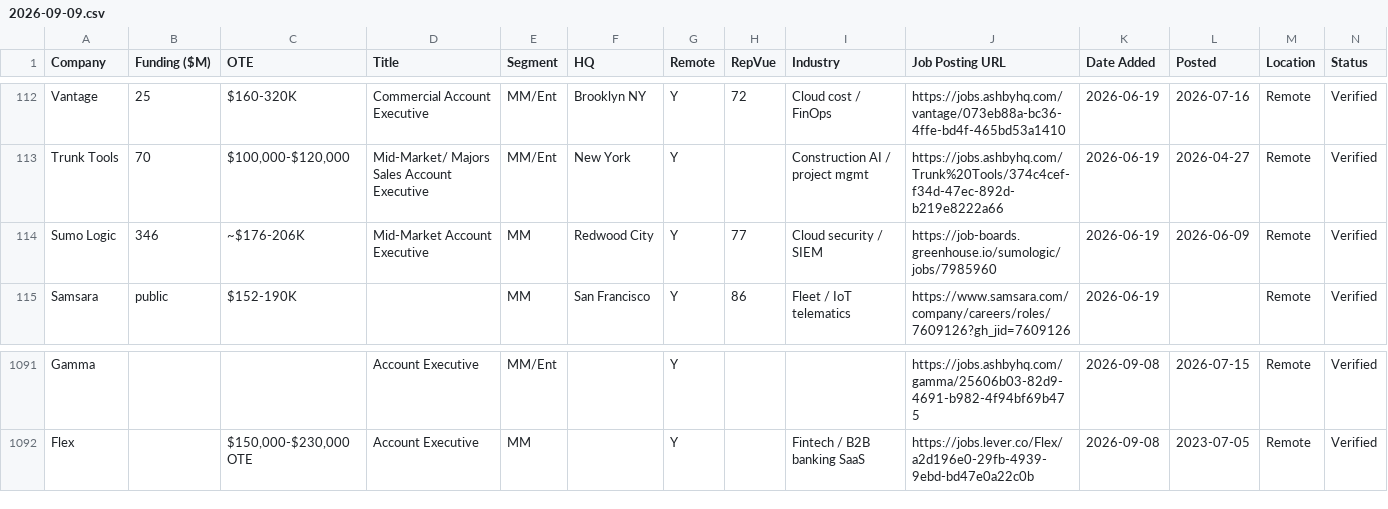
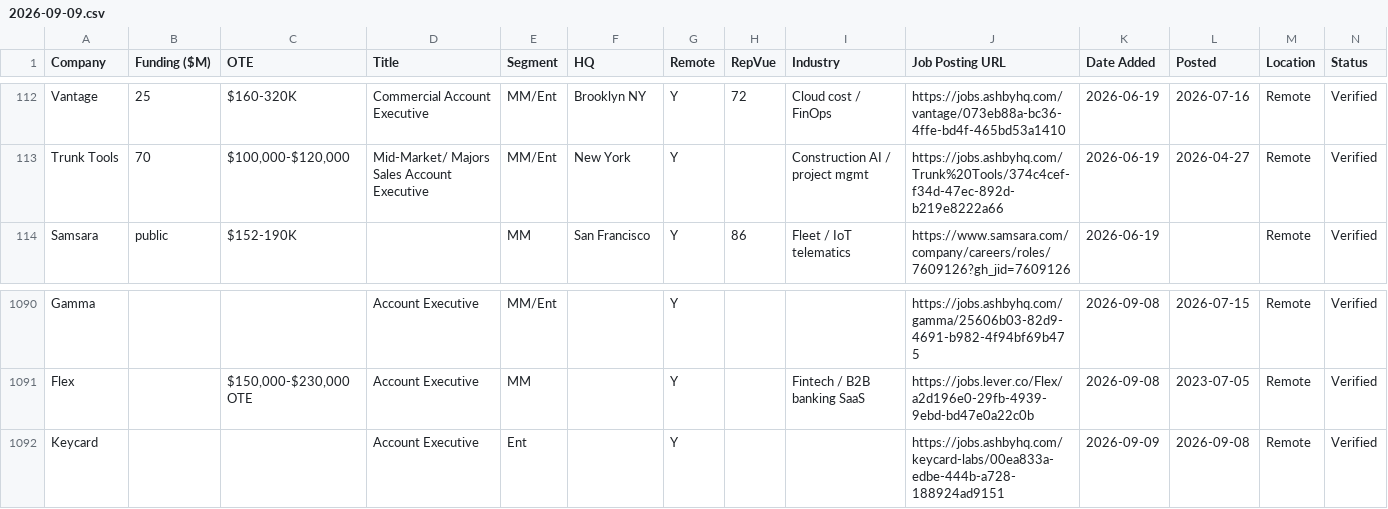
Before and after one commit to eric-hastie/remote-ae-job-hunt, a CSV file: data/2026-09-09.csv, drawn as a sheet; only a part is shown, gaps mark what is left out.

```diff
--- a/data/2026-09-09.csv
+++ b/data/2026-09-09.csv
@@ -113,3 +113,2 @@ Vantage,25,$160-320K,Commercial Account Executive,MM/Ent,Brooklyn NY,Y,72,Cloud
 Trunk Tools,70,"$100,000-$120,000",Mid-Market/ Majors Sales Account Executive,MM/Ent,New York,Y,,Construction AI / project mgmt,https://jobs.ashbyhq.com/Trunk%20Tools/374c4cef-f34d-47ec-892d-b219e8222a66,2026-06-19,2026-04-27,Remote,Verified
-Sumo Logic,346,~$176-206K,Mid-Market Account Executive,MM,Redwood City,Y,77,Cloud security / SIEM,https://job-boards.greenhouse.io/sumologic/jobs/7985960,2026-06-19,2026-06-09,Remote,Verified
 Samsara,public,$152-190K,,MM,San Francisco,Y,86,Fleet / IoT telematics,https://www.samsara.com/company/careers/roles/7609126?gh_jid=7609126,2026-06-19,,Remote,Verified
@@ -1092 +1091,2 @@ Gamma,,,Account Executive,MM/Ent,,Y,,,https://jobs.ashbyhq.com/gamma/25606b03-82
 Flex,,"$150,000-$230,000 OTE",Account Executive,MM,,Y,,Fintech / B2B banking SaaS,https://jobs.lever.co/Flex/a2d196e0-29fb-4939-9ebd-bd47e0a22c0b,2026-09-08,2023-07-05,Remote,Verified
+Keycard,,,Account Executive,Ent,,Y,,,https://jobs.ashbyhq.com/keycard-labs/00ea833a-edbe-444b-a728-188924ad9151,2026-09-09,2026-09-08,Remote,Verified
```
Also changed, not shown: data/speedrun_companies.csv, 6 other files.
